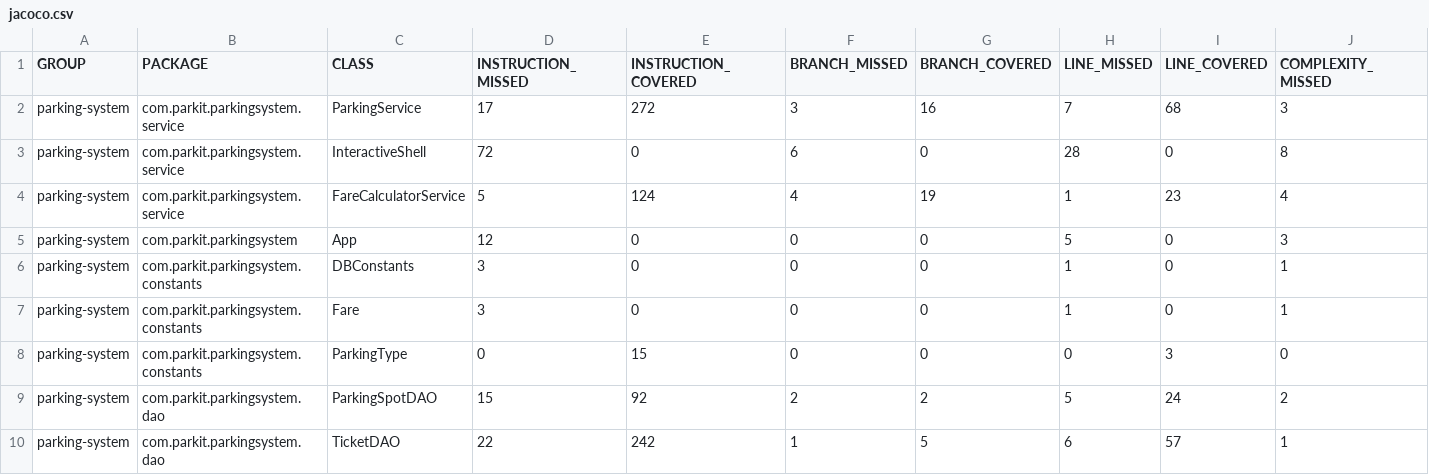
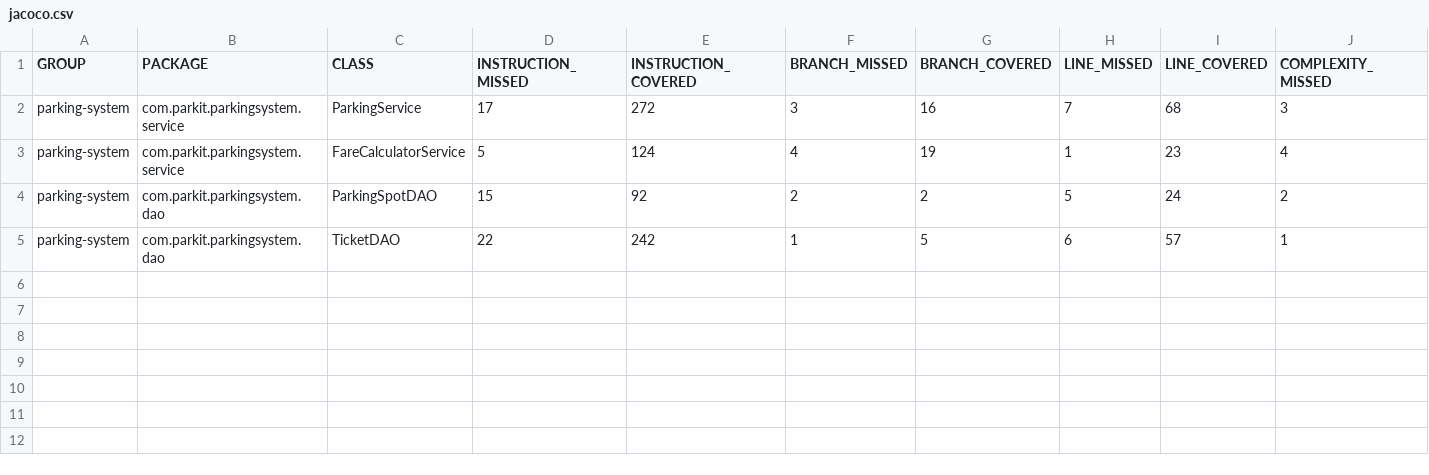
Before and after one commit to Hopeful117/Brot-Ludovic-tester-Java, a CSV file: target/site/jacoco/jacoco.csv, drawn as a sheet; only a part is shown; rows hold the shown columns only; the diff names each change by its address in the sheet, - before the commit and + after, or states it on an @@ line.

```diff
--- a/target/site/jacoco/jacoco.csv
+++ b/target/site/jacoco/jacoco.csv
-row 3: parking-system | com.parkit.parkingsystem.service | InteractiveShell | 72 | 0 | 6 | 0 | 28 | 0 | 8
-row 5: parking-system | com.parkit.parkingsystem | App | 12 | 0 | 0 | 0 | 5 | 0 | 3
-row 6: parking-system | com.parkit.parkingsystem.constants | DBConstants | 3 | 0 | 0 | 0 | 1 | 0 | 1
-row 7: parking-system | com.parkit.parkingsystem.constants | Fare | 3 | 0 | 0 | 0 | 1 | 0 | 1
-row 8: parking-system | com.parkit.parkingsystem.constants | ParkingType | 0 | 15 | 0 | 0 | 0 | 3 | 0
```
Also changed, not shown: 48 other files.
